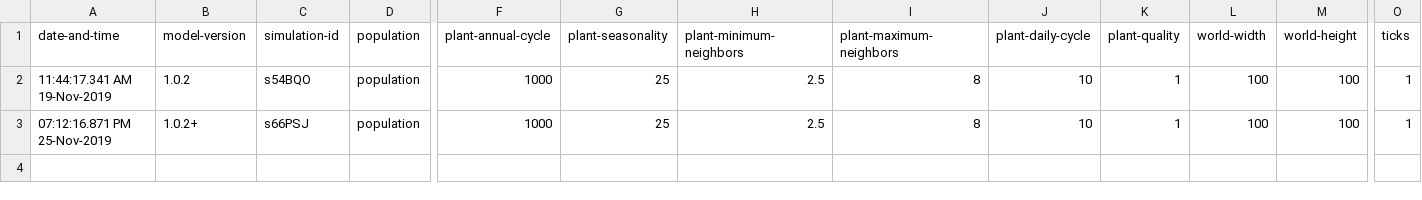
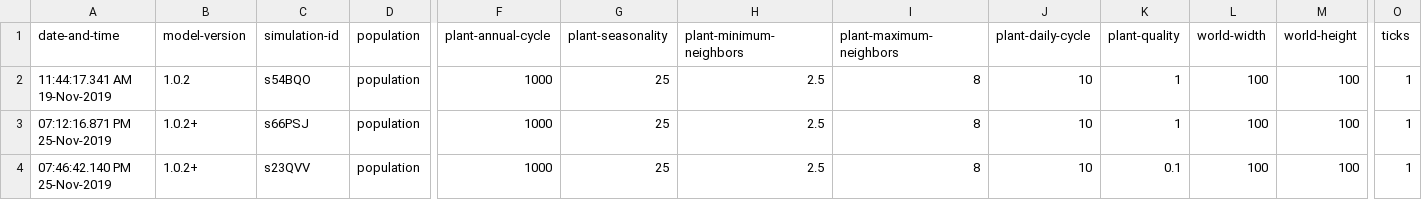
Before and after one commit to arvidsaur/B3GET, a CSV file: data/simulations.csv, drawn as a sheet; only a part is shown, gaps mark what is left out; rows hold the shown columns only; the diff names each change by its address in the sheet, - before the commit and + after, or states it on an @@ line.

```diff
--- a/data/simulations.csv
+++ b/data/simulations.csv
+row 4: 07:46:42.140 PM 25-Nov-2019 | 1.0.2+ | s23QVV | population | 1000 | 25 | 2.5 | 8 | 10 | 0.1 | 100 | 100 | 1
```
Also changed, not shown: data/metafile.csv.
